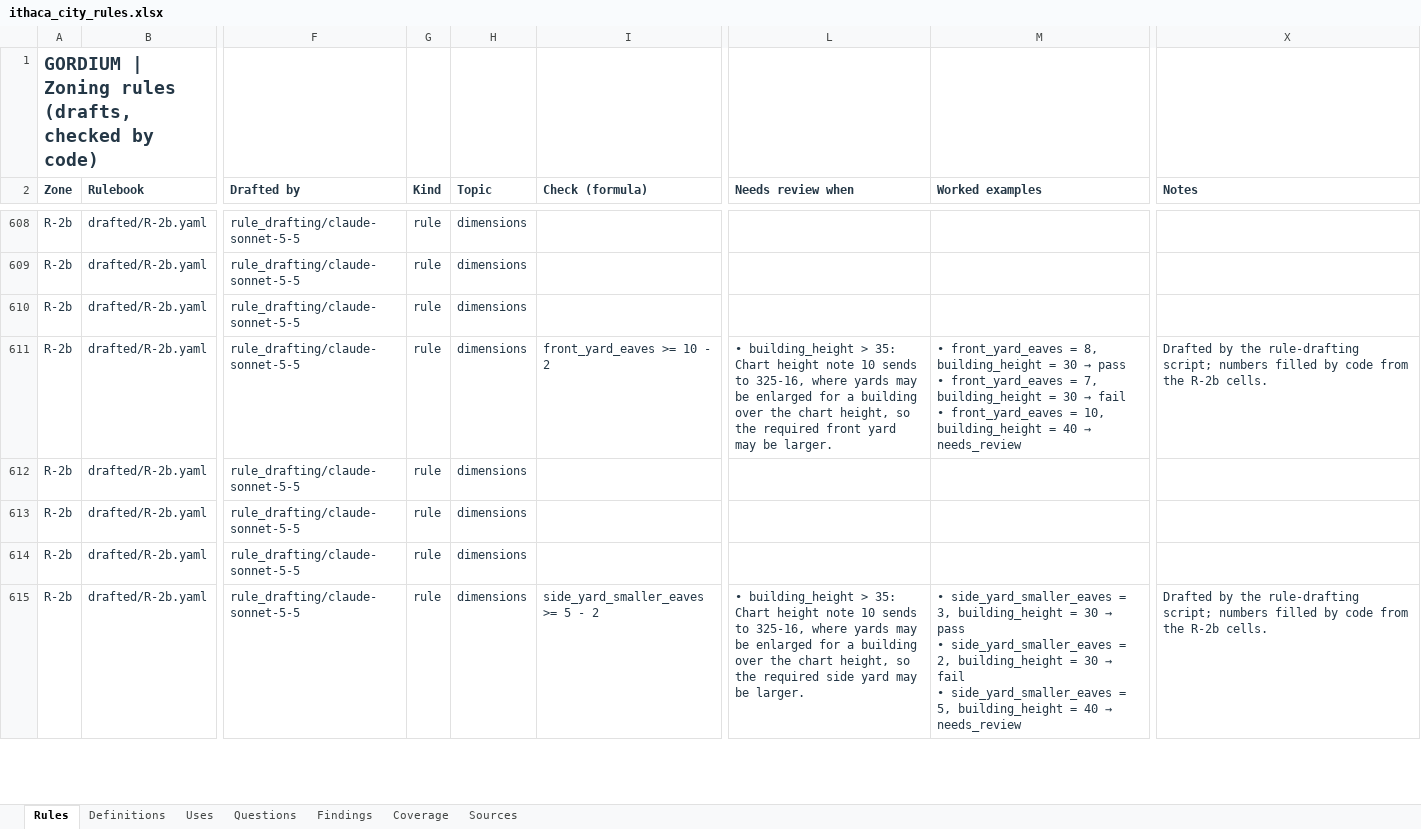
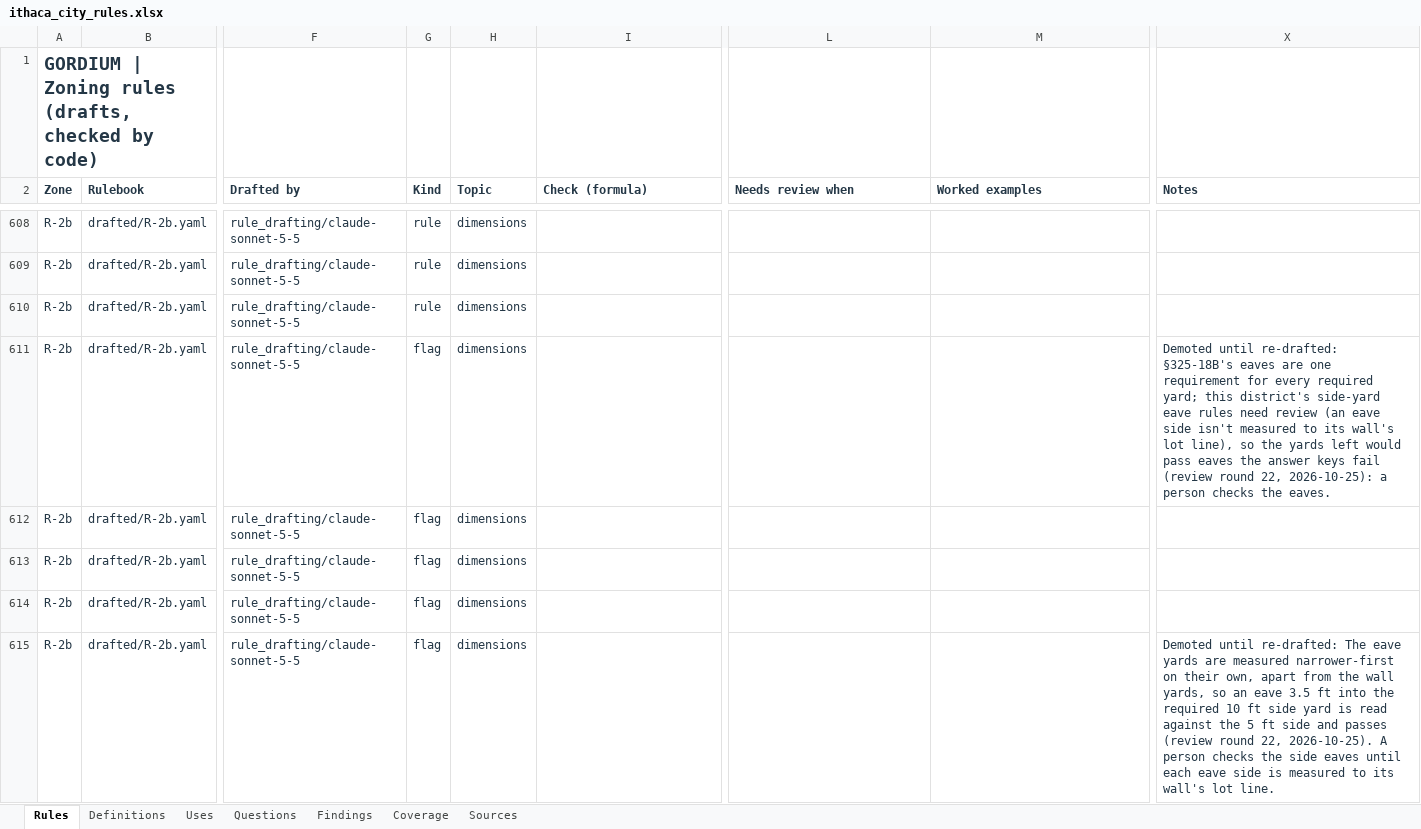
Before and after one commit to bz28/gordium, an Excel workbook: regulations/jurisdictions/new_york/ithaca_city/ithaca_city_rules.xlsx, sheet Rules, drawn as a sheet; only a part is shown, gaps mark what is left out; values as stored, in another font and other column widths than the file's, no borders; ↵ is a line break in a cell; the diff covers the shown part only; the diff names each change by its address in the sheet, - before the commit and + after, or states it on an @@ line.

```diff
--- a/regulations/jurisdictions/new_york/ithaca_city/ithaca_city_rules.xlsx (sheet Rules)
+++ b/regulations/jurisdictions/new_york/ithaca_city/ithaca_city_rules.xlsx (sheet Rules)
-G611:G615 (Kind): rule
+G611:G615 (Kind): flag
-I611 (Check (formula)): front_yard_eaves >= 10 - 2
+I611 (Check (formula)): (empty)
-L611 (Needs review when): • building_height > 35: Chart height note 10 sends to 325-16, where yards may be enlarged for a building over the chart height, so the required front yard may be larger.
+L611 (Needs review when): (empty)
@@ M611 (Worked examples): • front_yard_eaves = 8, building_height = 30 → pass ↵ • front_yard_eaves = 7, building_height = 30 → fail ↵ • front_yard_eaves = 10, building_height = 40 → needs_review → (empty) @@
-X611 (Notes): Drafted by the rule-drafting script; numbers filled by code from the R-2b cells.
+X611 (Notes): Demoted until re-drafted: §325-18B's eaves are one requirement for every required yard; this district's side-yard eave rules need review (an eave side isn't measured to its wall's lot line), so the yards left would pass eaves the answer keys fail (review round 22, 2026-10-25): a person checks the eaves.
-I615 (Check (formula)): side_yard_smaller_eaves >= 5 - 2
+I615 (Check (formula)): (empty)
-L615 (Needs review when): • building_height > 35: Chart height note 10 sends to 325-16, where yards may be enlarged for a building over the chart height, so the required side yard may be larger.
+L615 (Needs review when): (empty)
@@ M615 (Worked examples): • side_yard_smaller_eaves = 3, building_height = 30 → pass ↵ • side_yard_smaller_eaves = 2, building_height = 30 → fail ↵ • side_yard_smaller_eaves = 5, building_height = 40 → needs_review → (empty) @@
-X615 (Notes): Drafted by the rule-drafting script; numbers filled by code from the R-2b cells.
+X615 (Notes): Demoted until re-drafted: The eave yards are measured narrower-first on their own, apart from the wall yards, so an eave 3.5 ft into the required 10 ft side yard is read against the 5 ft side and passes (review round 22, 2026-10-25). A person checks the side eaves until each eave side is measured to its wall's lot line.
```
Also changed, not shown: 2 added rows, 11 removed rows and 171 edited cells elsewhere in this sheet, sheet Questions, 26 other files.
